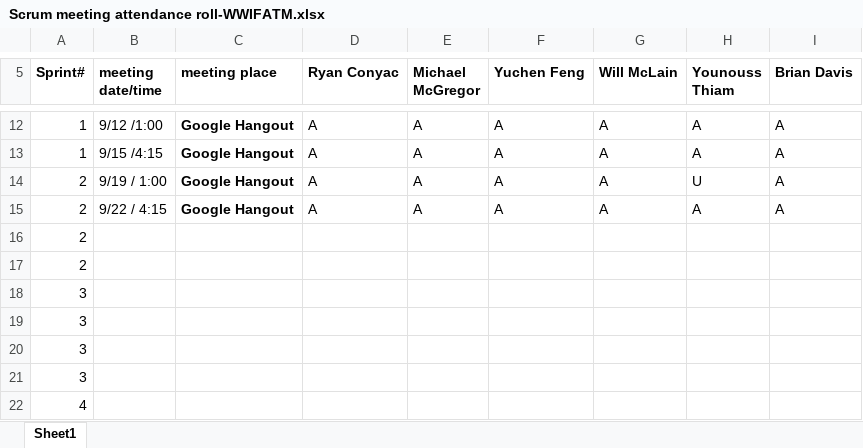
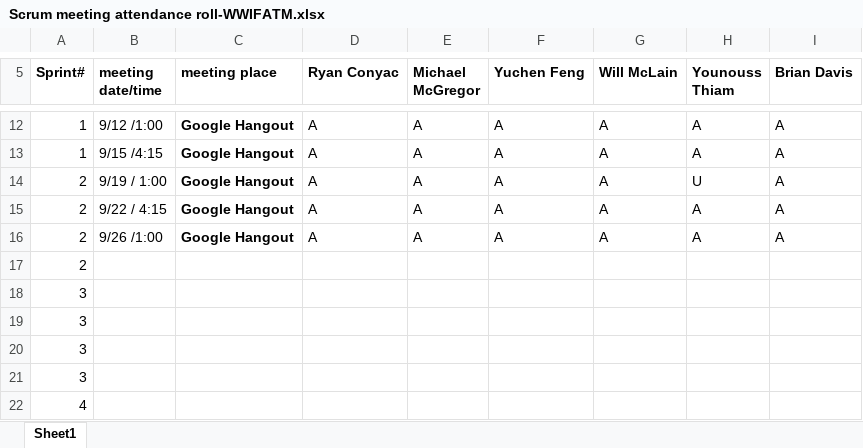
Before and after one commit to Batfackel/SDDGroupProject, an Excel workbook: Scrum meeting attendance roll-WWIFATM.xlsx, sheet Sheet1, drawn as a sheet; only a part is shown, gaps mark what is left out; values as stored, in another font and other column widths than the file's, no borders; removed rows and columns are numbered as before the commit, all else as after; the diff names each change by its address in the sheet, - before the commit and + after, or states it on an @@ line.

Commit message:
attendance from 9/26

```diff
--- a/Scrum meeting attendance roll-WWIFATM.xlsx (sheet Sheet1)
+++ b/Scrum meeting attendance roll-WWIFATM.xlsx (sheet Sheet1)
-row 16: 2
+row 16: 2 | 9/26 /1:00 | Google Hangout | A | A | A | A | A | A
```
